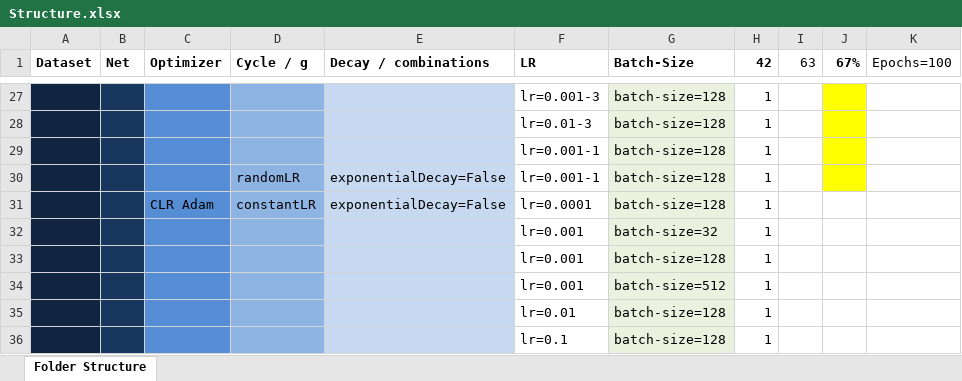
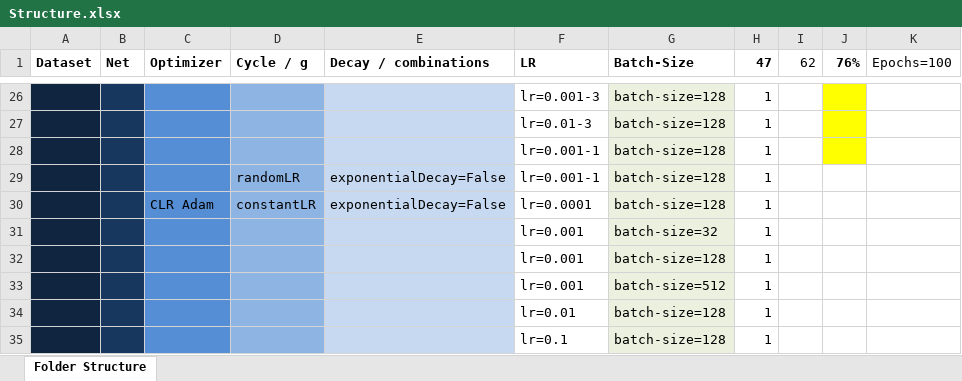
Before and after one commit to AverageDude0815/BA, an Excel workbook: Pytorch/Results/Structure.xlsx, sheet Folder Structure, drawn as a sheet; only a part is shown, gaps mark what is left out; values as stored, in another font and other column widths than the file's, no borders; conditional formats not drawn; addresses are those after the commit; the diff covers the shown part only; the diff names each change by its address in the sheet, - before the commit and + after, or states it on an @@ line.

```diff
--- a/Pytorch/Results/Structure.xlsx (sheet Folder Structure)
+++ b/Pytorch/Results/Structure.xlsx (sheet Folder Structure)
-H1: 42
+H1: 47
-I1: 63
+I1: 62
-J1: 67%
+J1: 76%
-J29 fill: #FFFF00
+J29 fill: none
```
Also changed, not shown: 2 added rows, 3 removed rows, 11 edited cells and cell formats elsewhere in this sheet, 25 other files.
